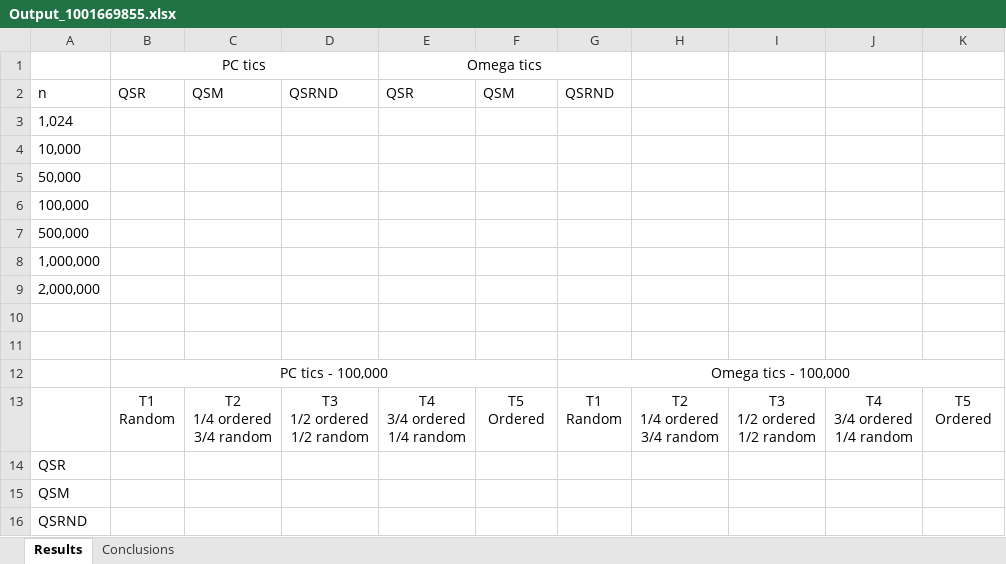
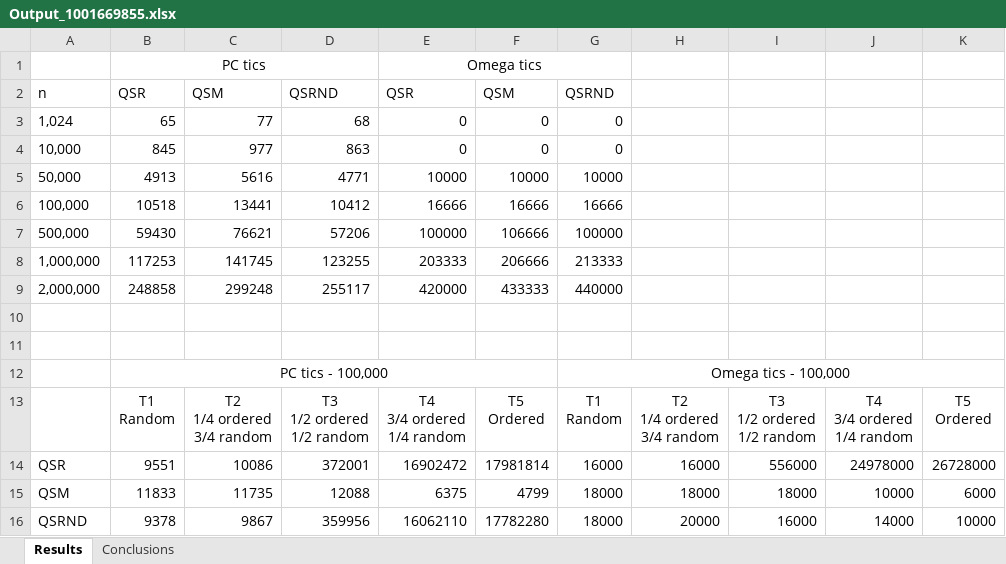
Before and after one commit to TrentonDL/algor_and_data_struc, an Excel workbook: Summer_23/Coding_Assignments/Code4/Output_1001669855.xlsx, sheet Results, drawn as a sheet; values as stored, in another font and other column widths than the file's, no borders; removed rows and columns are numbered as before the commit, all else as after; the diff names each change by its address in the sheet, - before the commit and + after, or states it on an @@ line.

```diff
--- a/Summer_23/Coding_Assignments/Code4/Output_1001669855.xlsx (sheet Results)
+++ b/Summer_23/Coding_Assignments/Code4/Output_1001669855.xlsx (sheet Results)
-row 3: 1,024
-row 4: 10,000
-row 5: 50,000
-row 6: 100,000
-row 7: 500,000
-row 8: 1,000,000
-row 9: 2,000,000
+row 3: 1,024 | 65 | 77 | 68 | 0 | 0 | 0
+row 4: 10,000 | 845 | 977 | 863 | 0 | 0 | 0
+row 5: 50,000 | 4913 | 5616 | 4771 | 10000 | 10000 | 10000
+row 6: 100,000 | 10518 | 13441 | 10412 | 16666 | 16666 | 16666
+row 7: 500,000 | 59430 | 76621 | 57206 | 100000 | 106666 | 100000
+row 8: 1,000,000 | 117253 | 141745 | 123255 | 203333 | 206666 | 213333
+row 9: 2,000,000 | 248858 | 299248 | 255117 | 420000 | 433333 | 440000
-row 14: QSR
-row 15: QSM
-row 16: QSRND
+row 14: QSR | 9551 | 10086 | 372001 | 16902472 | 17981814 | 16000 | 16000 | 556000 | 24978000 | 26728000
+row 15: QSM | 11833 | 11735 | 12088 | 6375 | 4799 | 18000 | 18000 | 18000 | 10000 | 6000
+row 16: QSRND | 9378 | 9867 | 359956 | 16062110 | 17782280 | 18000 | 20000 | 16000 | 14000 | 10000
```
Also changed, not shown: 1 other file.
